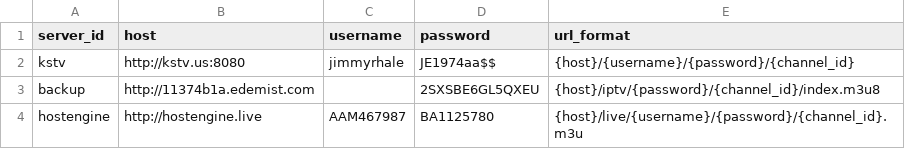
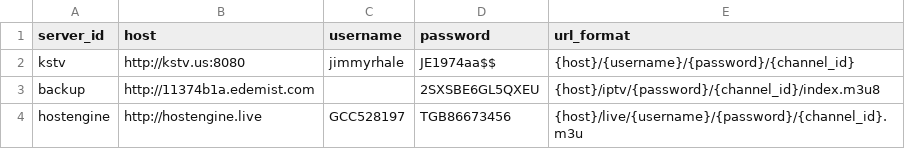
Before and after one commit to lamtung16/iptv, a CSV file: sources.csv, drawn as a sheet.

```diff
--- a/sources.csv
+++ b/sources.csv
@@ -3,2 +3,2 @@ kstv,http://kstv.us:8080,jimmyrhale,JE1974aa$$,{host}/{username}/{password}/{cha
 backup,http://11374b1a.edemist.com,,2SXSBE6GL5QXEU,{host}/iptv/{password}/{channel_id}/index.m3u8
-hostengine,http://hostengine.live,AAM467987,BA1125780,{host}/live/{username}/{password}/{channel_id}.m3u
+hostengine,http://hostengine.live,GCC528197,TGB86673456,{host}/live/{username}/{password}/{channel_id}.m3u
```
Also changed, not shown: 1 other file.
